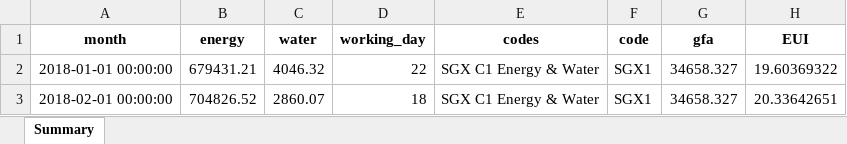
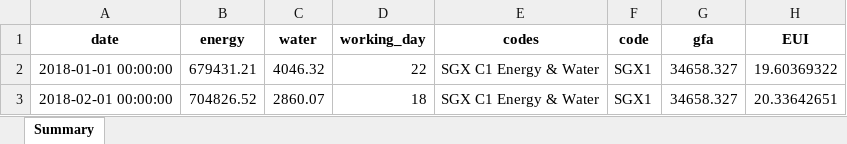
Before and after one commit to jacktee-fong/DIS_sustainability1, an Excel workbook: store/train_data.xlsx, sheet Summary, drawn as a sheet; only a part is shown; values as stored, in another font and other column widths than the file's, no borders; the diff names each change by its address in the sheet, - before the commit and + after, or states it on an @@ line.

```diff
--- a/store/train_data.xlsx (sheet Summary)
+++ b/store/train_data.xlsx (sheet Summary)
-A1: month
+A1: date
```
Also changed, not shown: store/clean_data.xlsx, store/temperature_data.xlsx, 12 other files.
